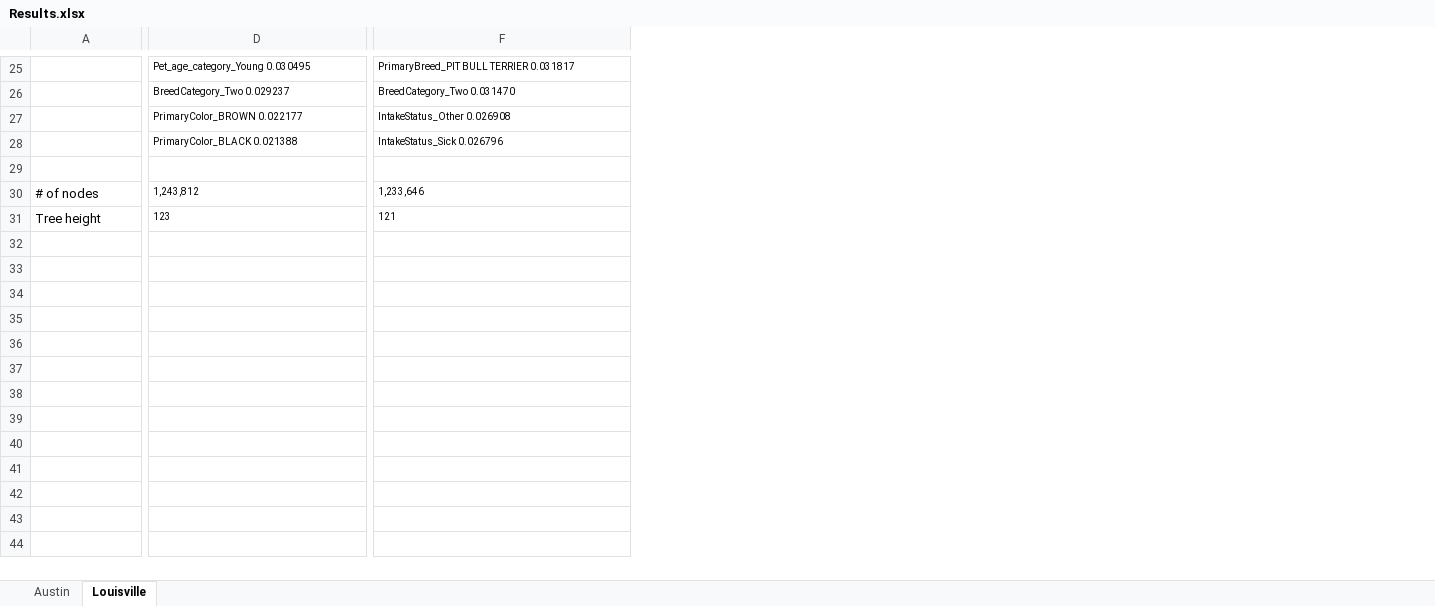
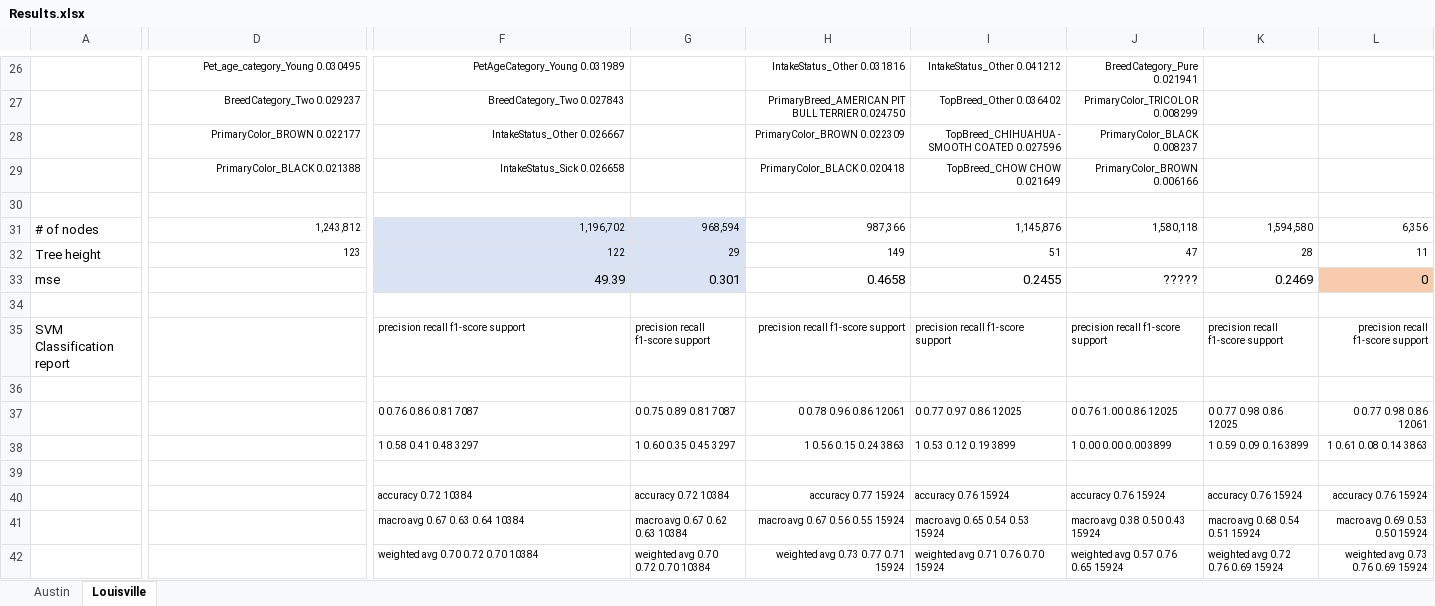
Before and after one commit to kellypriest/project-3, an Excel workbook: Resources/Results.xlsx, sheet Louisville, drawn as a sheet; only a part is shown, gaps mark what is left out; values as stored, in another font and other column widths than the file's, no borders; addresses are those after the commit; rows hold the shown columns only; the diff covers the shown part only; the diff names each change by its address in the sheet, - before the commit and + after, or states it on an @@ line.

Commit message:
RF/SVM models Louisville using TargetEncoder

```diff
--- a/Resources/Results.xlsx (sheet Louisville)
+++ b/Resources/Results.xlsx (sheet Louisville)
+column G, rows 31-32: 968,594 | 29
+column H, rows 26-32: IntakeStatus_Other 0.031816 | PrimaryBreed_AMERICAN PIT BULL TERRIER 0.024750 | PrimaryColor_BROWN 0.022309 | PrimaryColor_BLACK 0.020418 |  | 987,366 | 149
+column I, rows 26-32: IntakeStatus_Other 0.041212 | TopBreed_Other 0.036402 | TopBreed_CHIHUAHUA - SMOOTH COATED 0.027596 | TopBreed_CHOW CHOW 0.021649 |  | 1,145,876 | 51
+column J, rows 26-32: BreedCategory_Pure 0.021941 | PrimaryColor_TRICOLOR 0.008299 | PrimaryColor_BLACK 0.008237 | PrimaryColor_BROWN 0.006166 |  | 1,580,118 | 47
+column K, rows 31-32: 1,594,580 | 28
+column L, rows 31-32: 6,356 | 11
-D26:F29 alignment: left
+D26:F29 alignment: right
-F26: PrimaryBreed_PIT BULL TERRIER 0.031817
+F26: PetAgeCategory_Young 0.031989
-F27: BreedCategory_Two 0.031470
+F27: BreedCategory_Two 0.027843
-F28: IntakeStatus_Other 0.026908
+F28: IntakeStatus_Other 0.026667
-F29: IntakeStatus_Sick 0.026796
+F29: IntakeStatus_Sick 0.026658
-D31:F32 alignment: left
+D31:F32 alignment: right
-F31: 1,233,646
+F31: 1,196,702
-F31:F32 fill: none
+F31:F32 fill: #DAE3F3
-F32: 121
+F32: 122
+row 33: mse |  | 49.39 | 0.301 | 0.4658 | 0.2455 | ????? | 0.2469 | 0
+row 34: (empty)
+row 35: SVM Classification report |  | precision recall f1-score support | precision recall f1-score support | precision recall f1-score support | precision recall f1-score support | precision recall f1-score support | precision recall f1-score support | precision recall f1-score support
+row 36: (empty)
+row 37:  |  | 0 0.76 0.86 0.81 7087 | 0 0.75 0.89 0.81 7087 | 0 0.78 0.96 0.86 12061 | 0 0.77 0.97 0.86 12025 | 0 0.76 1.00 0.86 12025 | 0 0.77 0.98 0.86 12025 | 0 0.77 0.98 0.86 12061
+row 38:  |  | 1 0.58 0.41 0.48 3297 | 1 0.60 0.35 0.45 3297 | 1 0.56 0.15 0.24 3863 | 1 0.53 0.12 0.19 3899 | 1 0.00 0.00 0.00 3899 | 1 0.59 0.09 0.16 3899 | 1 0.61 0.08 0.14 3863
+row 39: (empty)
+row 40:  |  | accuracy 0.72 10384 | accuracy 0.72 10384 | accuracy 0.77 15924 | accuracy 0.76 15924 | accuracy 0.76 15924 | accuracy 0.76 15924 | accuracy 0.76 15924
+row 41:  |  | macro avg 0.67 0.63 0.64 10384 | macro avg 0.67 0.62 0.63 10384 | macro avg 0.67 0.56 0.55 15924 | macro avg 0.65 0.54 0.53 15924 | macro avg 0.38 0.50 0.43 15924 | macro avg 0.68 0.54 0.51 15924 | macro avg 0.69 0.53 0.50 15924
+row 42:  |  | weighted avg 0.70 0.72 0.70 10384 | weighted avg 0.70 0.72 0.70 10384 | weighted avg 0.73 0.77 0.71 15924 | weighted avg 0.71 0.76 0.70 15924 | weighted avg 0.57 0.76 0.65 15924 | weighted avg 0.72 0.76 0.69 15924 | weighted avg 0.73 0.76 0.69 15924
```
Also changed, not shown: 3 added rows, 2 removed rows, 20 edited cells, cell formats and merged cells elsewhere in this sheet, 5 other files.
